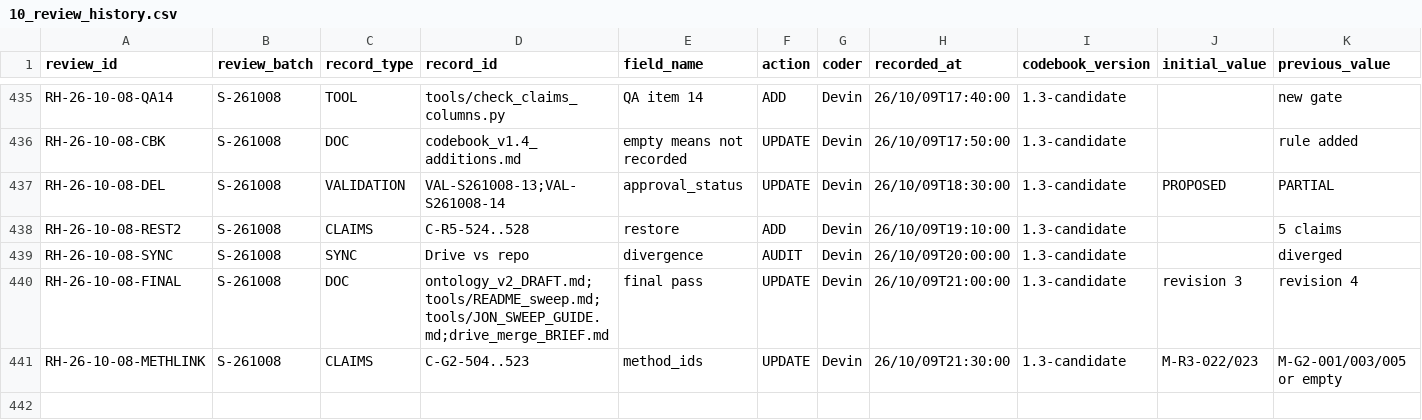
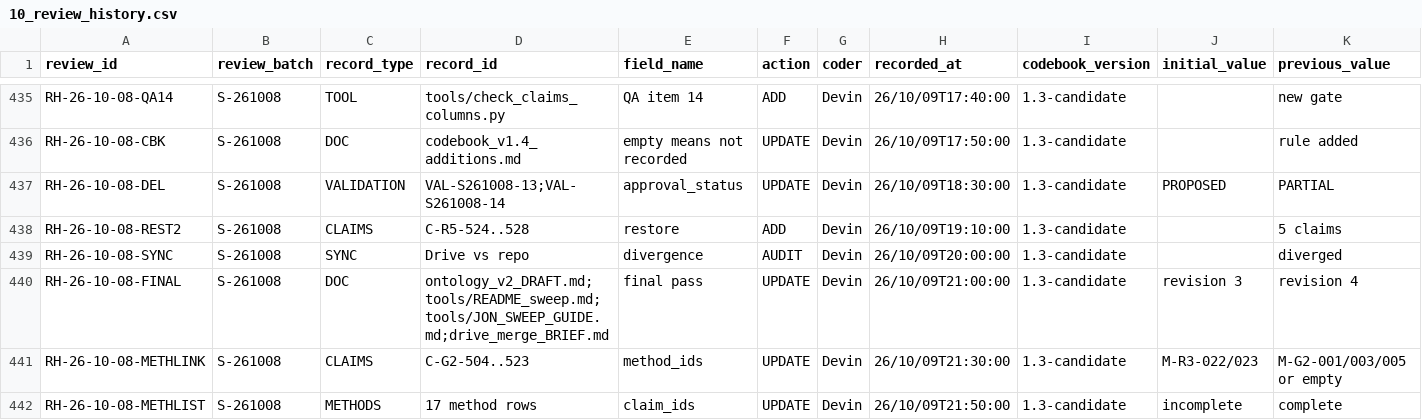
Before and after one commit to iainbe/ProjectClassifier, a CSV file: 10_review_history.csv, drawn as a sheet; only a part is shown, gaps mark what is left out; rows hold the shown columns only; the diff names each change by its address in the sheet, - before the commit and + after, or states it on an @@ line.

```diff
--- a/10_review_history.csv
+++ b/10_review_history.csv
+row 442: RH-26-10-08-METHLIST | S-261008 | METHODS | 17 method rows | claim_ids | UPDATE | Devin | 26/10/09T21:50:00 | 1.3-candidate | incomplete | complete
```
Also changed, not shown: 03_methods.csv, 07_validation_actions.csv, 5 other files.
